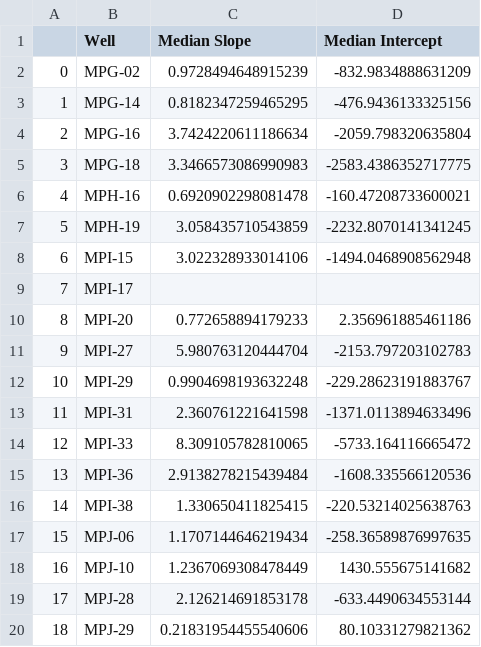
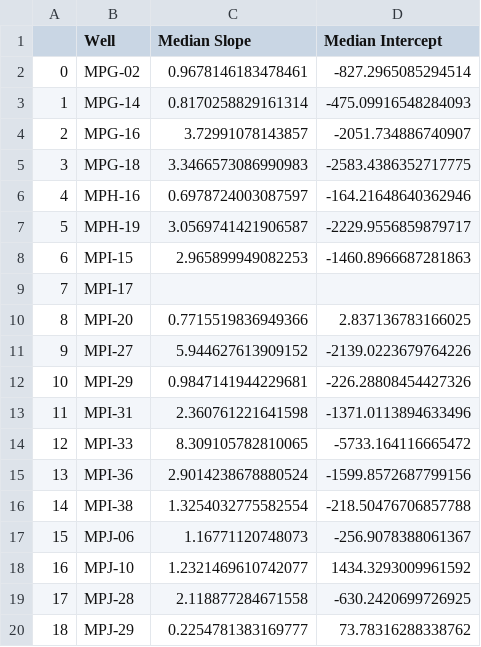
Before and after one commit to scottpessetto/header_pressure_impact, a CSV file: results/processed_coeffs.csv, drawn as a sheet.

```diff
--- a/results/processed_coeffs.csv
+++ b/results/processed_coeffs.csv
@@ -1,20 +1,20 @@
 ,Well,Median Slope,Median Intercept
-0,MPG-02,0.9728494648915239,-832.9834888631209
-1,MPG-14,0.8182347259465295,-476.9436133325156
-2,MPG-16,3.7424220611186634,-2059.798320635804
+0,MPG-02,0.9678146183478461,-827.2965085294514
+1,MPG-14,0.8170258829161314,-475.09916548284093
+2,MPG-16,3.72991078143857,-2051.734886740907
 3,MPG-18,3.3466573086990983,-2583.4386352717775
-4,MPH-16,0.6920902298081478,-160.47208733600021
-5,MPH-19,3.058435710543859,-2232.8070141341245
-6,MPI-15,3.022328933014106,-1494.0468908562948
+4,MPH-16,0.6978724003087597,-164.21648640362946
+5,MPH-19,3.0569741421906587,-2229.9556859879717
+6,MPI-15,2.965899949082253,-1460.8966687281863
 7,MPI-17,,
-8,MPI-20,0.772658894179233,2.356961885461186
-9,MPI-27,5.980763120444704,-2153.797203102783
-10,MPI-29,0.9904698193632248,-229.28623191883767
+8,MPI-20,0.7715519836949366,2.837136783166025
+9,MPI-27,5.944627613909152,-2139.0223679764226
+10,MPI-29,0.9847141944229681,-226.28808454427326
 11,MPI-31,2.360761221641598,-1371.0113894633496
 12,MPI-33,8.309105782810065,-5733.164116665472
-13,MPI-36,2.9138278215439484,-1608.335566120536
-14,MPI-38,1.330650411825415,-220.53214025638763
-15,MPJ-06,1.1707144646219434,-258.36589876997635
-16,MPJ-10,1.2367069308478449,1430.555675141682
-17,MPJ-28,2.126214691853178,-633.4490634553144
-18,MPJ-29,0.21831954455540606,80.10331279821362
+13,MPI-36,2.9014238678880524,-1599.8572687799156
+14,MPI-38,1.3254032775582554,-218.50476706857788
+15,MPJ-06,1.16771120748073,-256.9078388061367
+16,MPJ-10,1.2321469610742077,1434.3293009961592
+17,MPJ-28,2.118877284671558,-630.2420699726925
+18,MPJ-29,0.2254781383169777,73.78316288338762
```
Also changed, not shown: results/daily_bhp_whp_fit_coeffs.csv, 3 other files.
